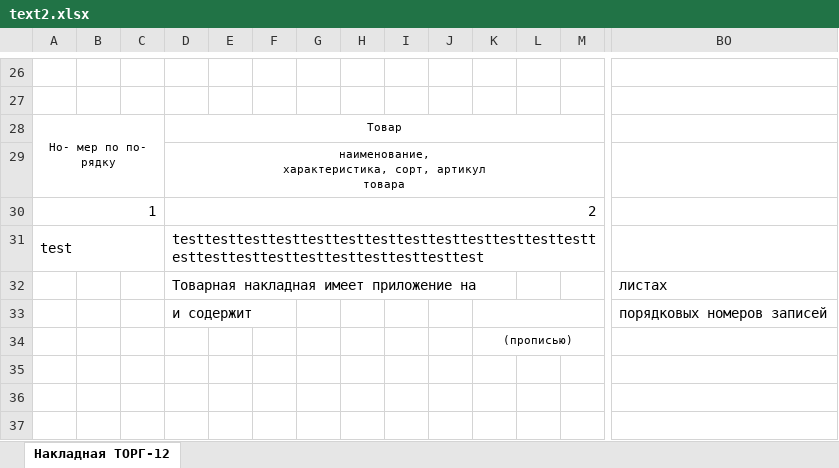
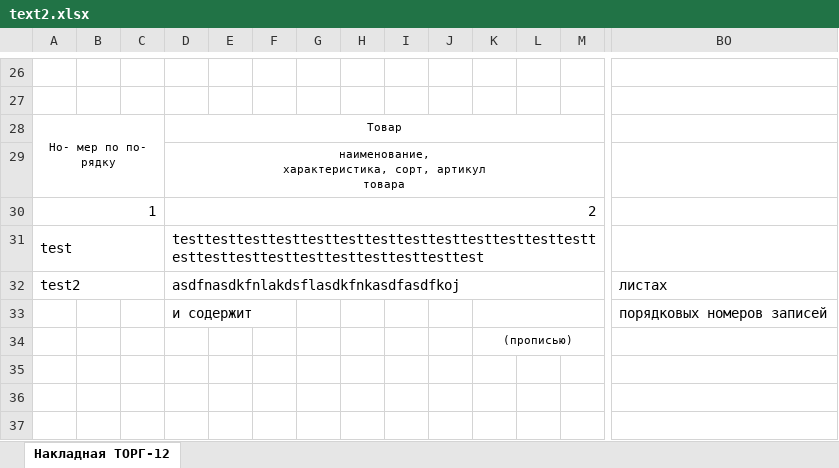
Before and after one commit to seregagavrilov/test_xlsx_writer, an Excel workbook: text2.xlsx, sheet Накладная ТОРГ-12, drawn as a sheet; only a part is shown, gaps mark what is left out; values as stored, in another font and other column widths than the file's, no borders; removed rows and columns are numbered as before the commit, all else as after; rows hold the shown columns only; the diff names each change by its address in the sheet, - before the commit and + after, or states it on an @@ line.

```diff
--- a/text2.xlsx (sheet Накладная ТОРГ-12)
+++ b/text2.xlsx (sheet Накладная ТОРГ-12)
-row 32:  |  |  | Товарная накладная имеет приложение на |  |  |  |  |  |  |  |  |  | листах
+row 32: test2 |  |  | asdfnasdkfnlakdsflasdkfnkasdfasdfkoj |  |  |  |  |  |  |  |  |  | листах
```
Also changed, not shown: 2 other files.
